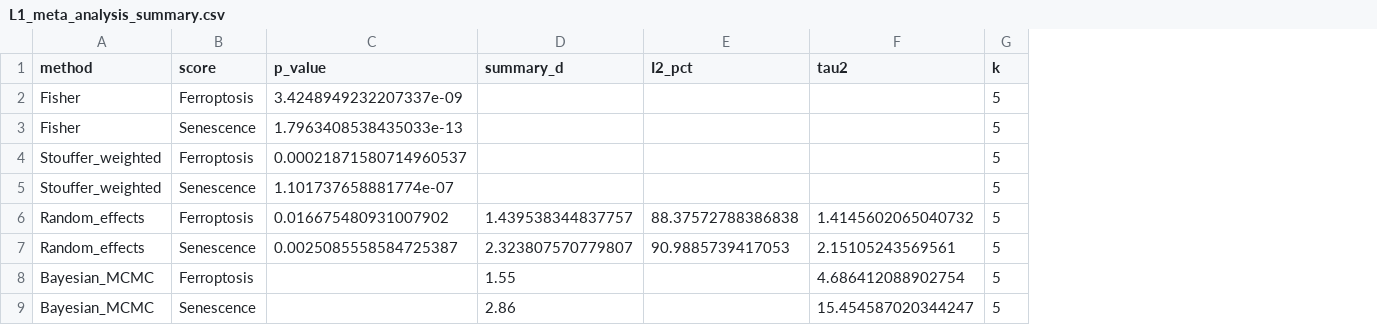
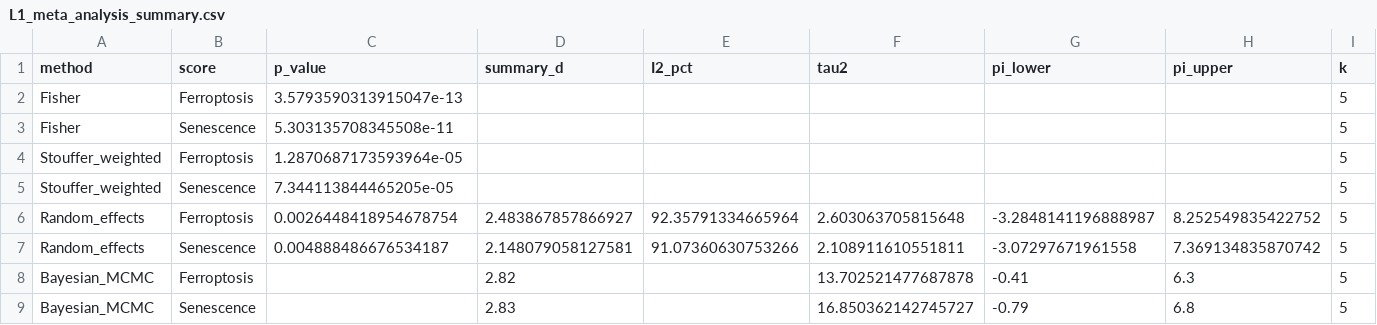
Before and after one commit to Jy-Mentor/-, a CSV file: L1/l1_results/L1_meta_analysis_summary.csv, drawn as a sheet; removed rows and columns are numbered as before the commit, all else as after; the diff names each change by its address in the sheet, - before the commit and + after, or states it on an @@ line.

```diff
--- a/L1/l1_results/L1_meta_analysis_summary.csv
+++ b/L1/l1_results/L1_meta_analysis_summary.csv
+column G (pi_lower), rows 8-9: -0.41 | -0.79
+column H (pi_upper), rows 8-9: 6.3 | 6.8
-C2 (p_value): 3.4248949232207337e-09
+C2 (p_value): 3.5793590313915047e-13
-C3 (p_value): 1.7963408538435033e-13
+C3 (p_value): 5.303135708345508e-11
-C4 (p_value): 0.00021871580714960537
+C4 (p_value): 1.2870687173593964e-05
-C5 (p_value): 1.101737658881774e-07
+C5 (p_value): 7.344113844465205e-05
-row 6: Random_effects | Ferroptosis | 0.016675480931007902 | 1.439538344837757 | 88.37572788386838 | 1.4145602065040732 | 5
-row 7: Random_effects | Senescence | 0.0025085558584725387 | 2.323807570779807 | 90.9885739417053 | 2.15105243569561 | 5
+row 6: Random_effects | Ferroptosis | 0.0026448418954678754 | 2.483867857866927 | 92.35791334665964 | 2.603063705815648 | -3.2848141196888987 | 8.252549835422752 | 5
+row 7: Random_effects | Senescence | 0.004888486676534187 | 2.148079058127581 | 91.07360630753266 | 2.108911610551811 | -3.07297671961558 | 7.369134835870742 | 5
-D8 (summary_d): 1.55
+D8 (summary_d): 2.82
-F8 (tau2): 4.686412088902754
+F8 (tau2): 13.702521477687878
-D9 (summary_d): 2.86
+D9 (summary_d): 2.83
-F9 (tau2): 15.454587020344247
+F9 (tau2): 16.850362142745727
```
Also changed, not shown: L1/l1_results/L1_bayesian_meta_results.csv, L1/l1_results/L1_dual_scores_all_datasets.csv, 12 other files.
